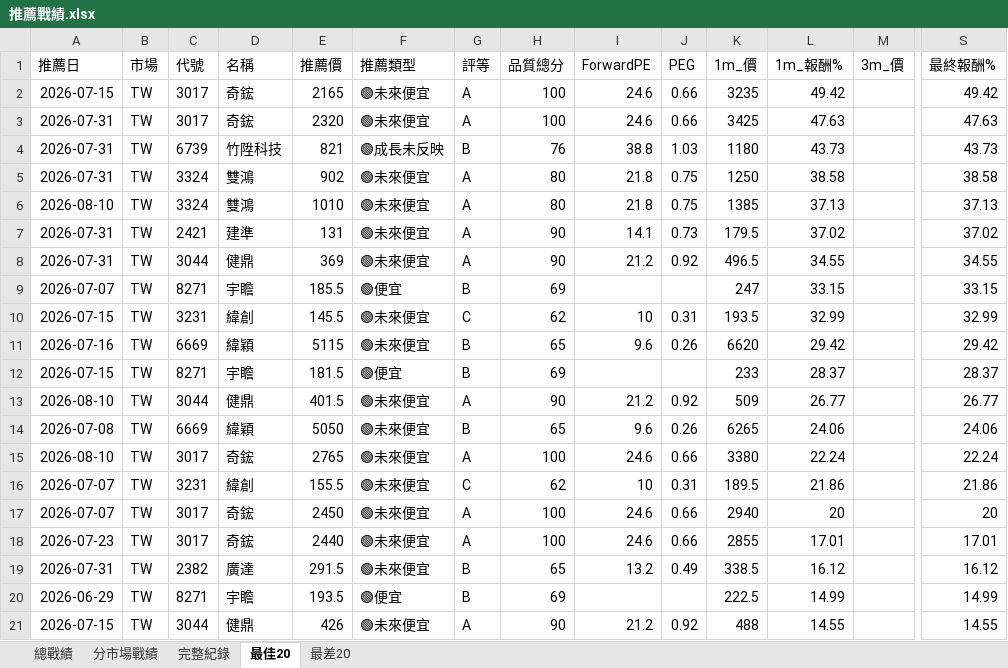
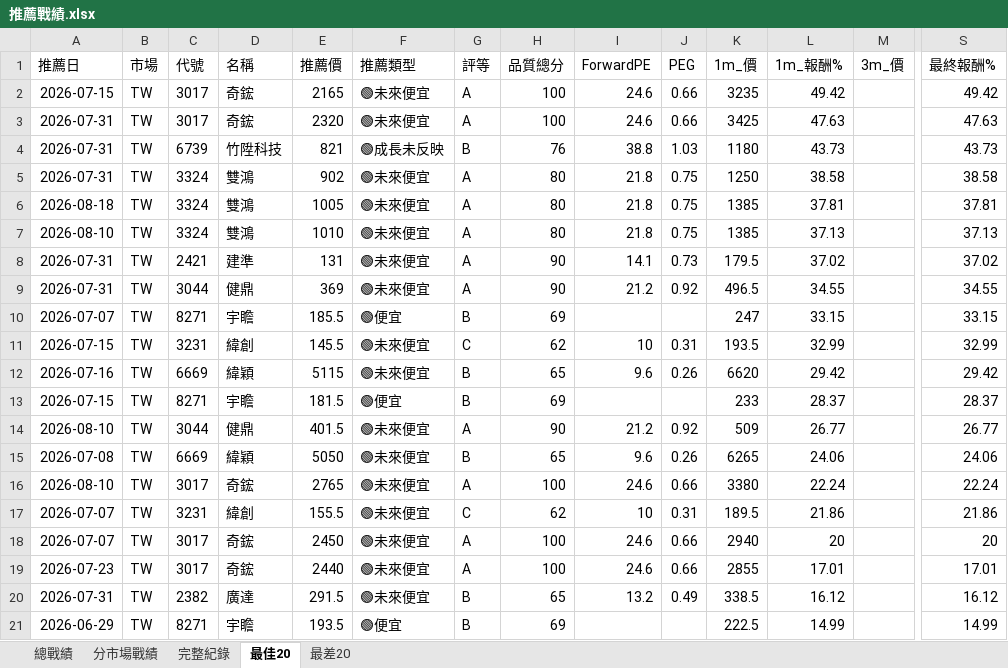
Before and after one commit to delphichi/big, an Excel workbook: data/推薦戰績.xlsx, sheet 最佳20, drawn as a sheet; only a part is shown, gaps mark what is left out; values as stored, in another font and other column widths than the file's, no borders; removed rows and columns are numbered as before the commit, all else as after; rows hold the shown columns only; the diff names each change by its address in the sheet, - before the commit and + after, or states it on an @@ line.

```diff
--- a/data/推薦戰績.xlsx (sheet 最佳20)
+++ b/data/推薦戰績.xlsx (sheet 最佳20)
+row 6: 2026-08-18 | TW | 3324 | 雙鴻 | 1005 | 🟢未來便宜 | A | 80 | 21.8 | 0.75 | 1385 | 37.81 |  | 37.81
-row 21: 2026-07-15 | TW | 3044 | 健鼎 | 426 | 🟢未來便宜 | A | 90 | 21.2 | 0.92 | 488 | 14.55 |  | 14.55
```
Also changed, not shown: sheet 完整紀錄, sheet 最差20, sheet 總戰績, sheet 分市場戰績, data/台股PE監看表.xlsx, 1 other file.
